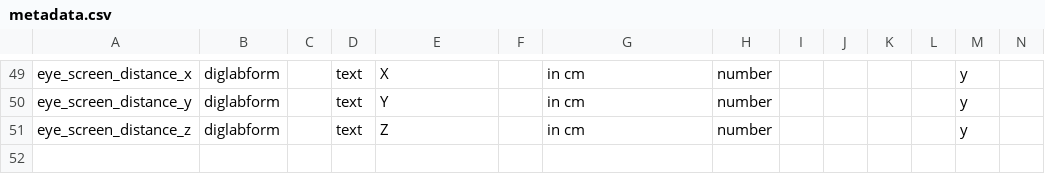
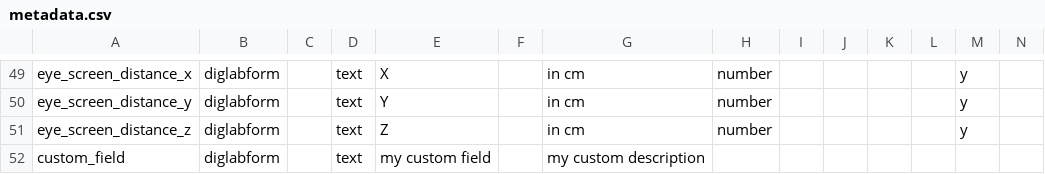
Before and after one commit to INT-NIT/DigLabTools, a CSV file: redcap_bridge/test_redcap/testfiles/metadata.csv, drawn as a sheet; only a part is shown, gaps mark what is left out; rows hold the shown columns only; the diff names each change by its address in the sheet, - before the commit and + after, or states it on an @@ line.

Commit message:
make test files consistent

```diff
--- a/redcap_bridge/test_redcap/testfiles/metadata.csv
+++ b/redcap_bridge/test_redcap/testfiles/metadata.csv
+row 52: custom_field | diglabform |  | text | my custom field |  | my custom description
```
Also changed, not shown: redcap_bridge/test_redcap/testfiles/TestProject/structure.csv.
